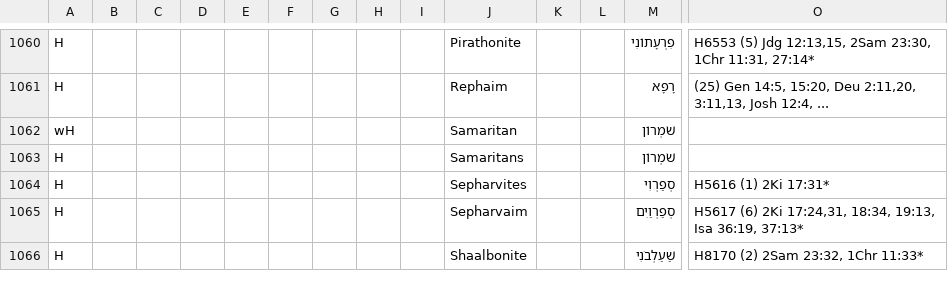
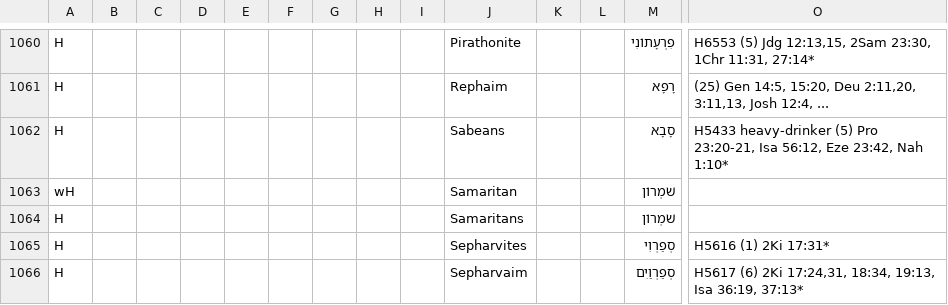
Before and after one commit to Freely-Given-org/OpenEnglishTranslation--OET, a TSV file: scripts/ScriptedOTUpdates/restoreNames.commandTable.tsv, drawn as a sheet; only a part is shown, gaps mark what is left out; the shorter side is filled out with more unchanged rows; rows hold the shown columns only; the diff names each change by its address in the sheet, - before the commit and + after, or states it on an @@ line.

```diff
--- a/scripts/ScriptedOTUpdates/restoreNames.commandTable.tsv
+++ b/scripts/ScriptedOTUpdates/restoreNames.commandTable.tsv
+row 1062: H |  |  |  |  |  |  |  |  | Sabeans |  |  | סָבָא | H5433 heavy-drinker (5) Pro 23:20-21, Isa 56:12, Eze 23:42, Nah 1:10*
```
Also changed, not shown: scripts/ScriptedVLTUpdates/changeFromUSSpelling.commandTable.tsv, 7 other files.
